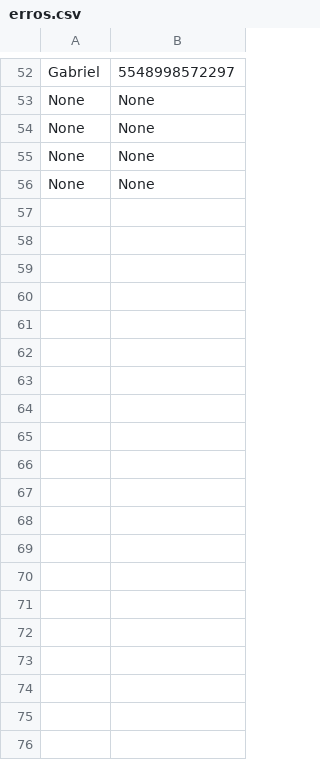
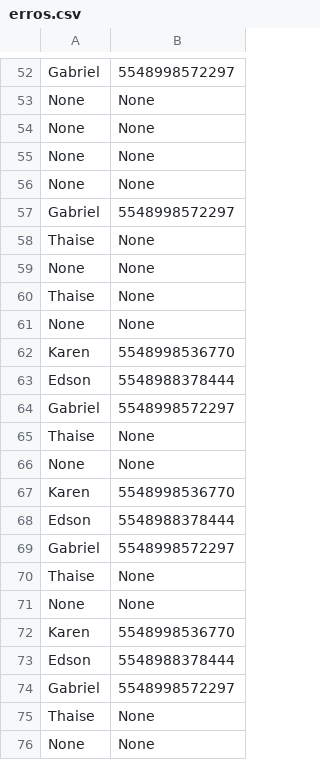
Before and after one commit to CalebeSicoob/mensagem-automatica, a CSV file: erros.csv, drawn as a sheet; only a part is shown, gaps mark what is left out; the diff covers the shown part only.

```diff
--- a/erros.csv
+++ b/erros.csv
@@ -56 +56,21 @@ None, None
 None, None
+Gabriel, 5548998572297
+Thaise , None
+None, None
+Thaise , None
+None, None
+Karen, 5548998536770
+Edson, 5548988378444
+Gabriel, 5548998572297
+Thaise , None
+None, None
+Karen, 5548998536770
+Edson, 5548988378444
+Gabriel, 5548998572297
+Thaise , None
+None, None
+Karen, 5548998536770
+Edson, 5548988378444
+Gabriel, 5548998572297
+Thaise , None
+None, None
```
Also changed, not shown: 24 added rows elsewhere in this file, 1 other file.
